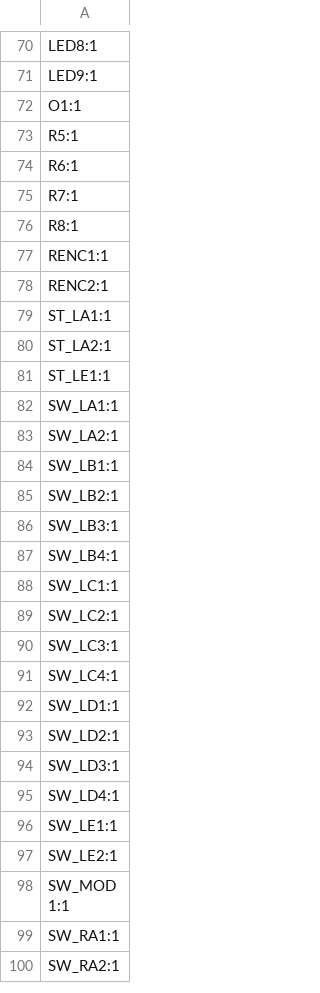
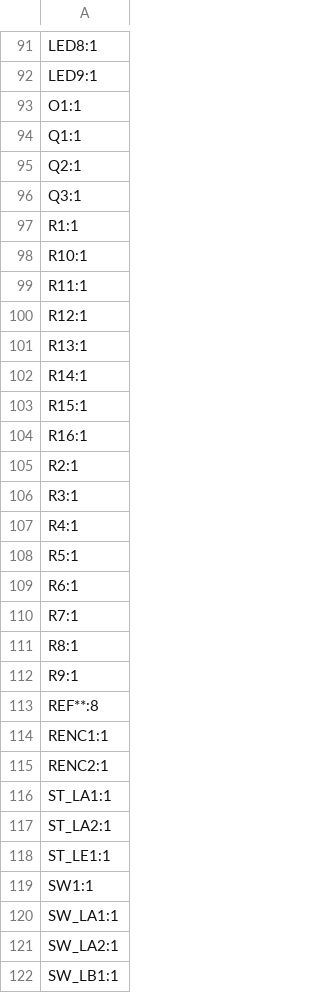
Before and after one commit to KipJM/blackmacro-hardware, a CSV file: PCB/blackmacro_base/production/Bmacro_Base_V2_6-2-FAB1_2026-07-15_designators.csv (was PCB/blackmacro_base/production/Bmacro_Base_V1_5-FAB1_2026-06-15_designators.csv), drawn as a sheet; only a part is shown, gaps mark what is left out; the shorter side is filled out with more unchanged rows; the diff covers the shown part only.

```diff
--- a/PCB/blackmacro_base/production/Bmacro_Base_V1_5-FAB1_2026-06-15_designators.csv
+++ b/PCB/blackmacro_base/production/Bmacro_Base_V2_6-2-FAB1_2026-07-15_designators.csv
@@ -72,2 +93,16 @@ LED9:1
 O1:1
+Q1:1
+Q2:1
+Q3:1
+R1:1
+R10:1
+R11:1
+R12:1
+R13:1
+R14:1
+R15:1
+R16:1
+R2:1
+R3:1
+R4:1
 R5:1
@@ -76,2 +111,4 @@ R7:1
 R8:1
+R9:1
+REF**:8
 RENC1:1
@@ -81,2 +118,3 @@ ST_LA2:1
 ST_LE1:1
+SW1:1
 SW_LA1:1
```
Also changed, not shown: 39 added rows, 3 removed rows and 21 edited cells elsewhere in this file, PCB/blackmacro_base/production/Bmacro_Base_V2_6-2-FAB1_2026-07-15_bom.csv, 42 other files.
